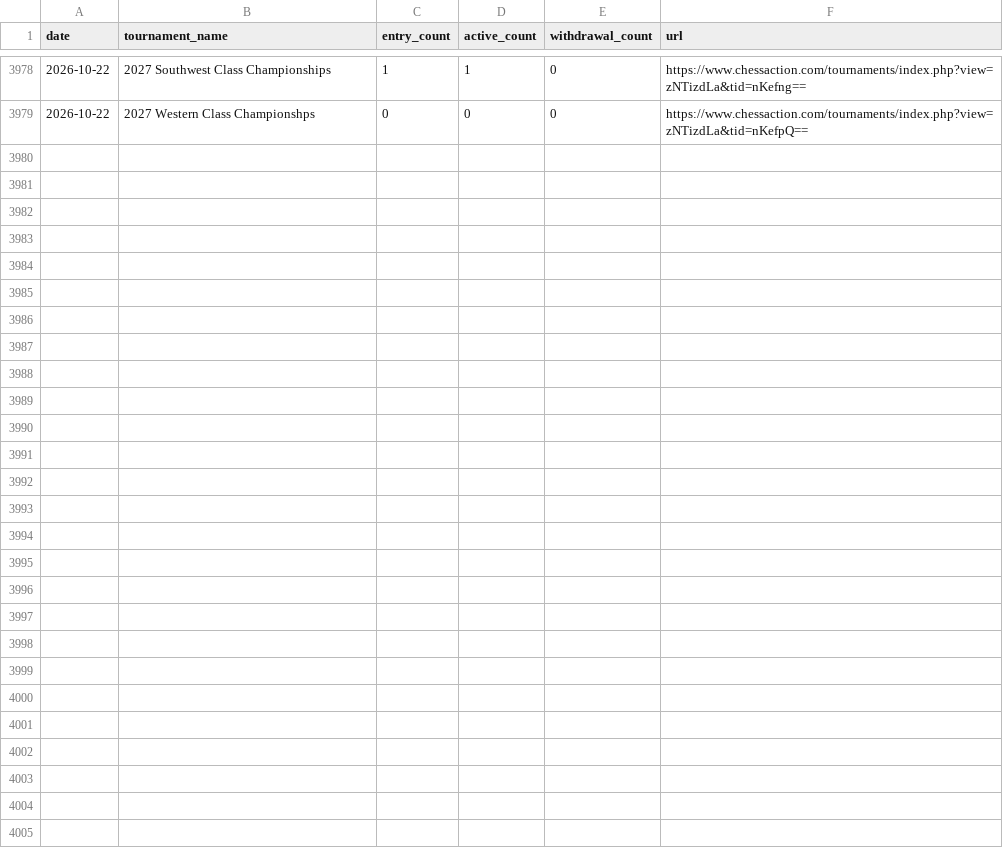
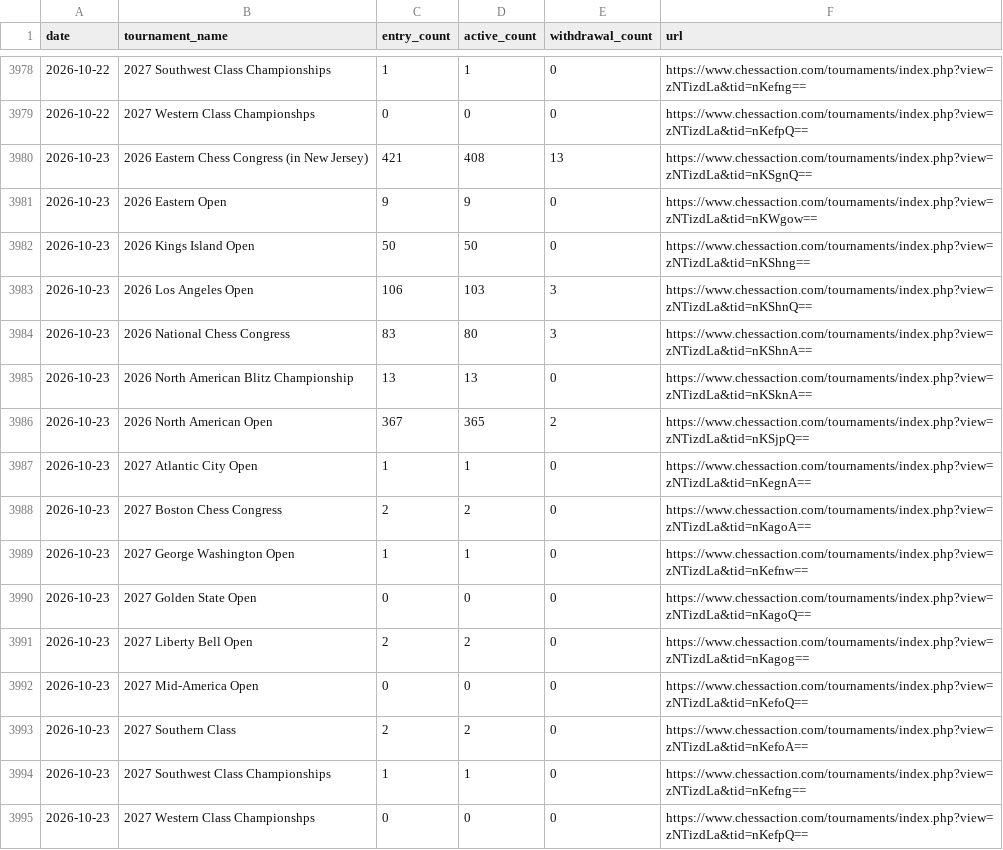
Before and after one commit to HaterAndrew/chess-prediction, a CSV file: output/daily_scrape.csv, drawn as a sheet; only a part is shown, gaps mark what is left out.

```diff
--- a/output/daily_scrape.csv
+++ b/output/daily_scrape.csv
@@ -3979 +3979,17 @@ date,tournament_name,entry_count,active_count,withdrawal_count,url
 2026-10-22,2027 Western Class Championshps,0,0,0,https://www.chessaction.com/tournaments/index.php?view=zNTizdLa&tid=nKefpQ==
+2026-10-23,2026 Eastern Chess Congress (in New Jersey),421,408,13,https://www.chessaction.com/tournaments/index.php?view=zNTizdLa&tid=nKSgnQ==
+2026-10-23,2026 Eastern Open,9,9,0,https://www.chessaction.com/tournaments/index.php?view=zNTizdLa&tid=nKWgow==
+2026-10-23,2026 Kings Island Open,50,50,0,https://www.chessaction.com/tournaments/index.php?view=zNTizdLa&tid=nKShng==
+2026-10-23,2026 Los Angeles Open,106,103,3,https://www.chessaction.com/tournaments/index.php?view=zNTizdLa&tid=nKShnQ==
+2026-10-23,2026 National Chess Congress,83,80,3,https://www.chessaction.com/tournaments/index.php?view=zNTizdLa&tid=nKShnA==
+2026-10-23,2026 North American Blitz Championship,13,13,0,https://www.chessaction.com/tournaments/index.php?view=zNTizdLa&tid=nKSknA==
+2026-10-23,2026 North American Open,367,365,2,https://www.chessaction.com/tournaments/index.php?view=zNTizdLa&tid=nKSjpQ==
+2026-10-23,2027 Atlantic City Open,1,1,0,https://www.chessaction.com/tournaments/index.php?view=zNTizdLa&tid=nKegnA==
+2026-10-23,2027 Boston Chess Congress,2,2,0,https://www.chessaction.com/tournaments/index.php?view=zNTizdLa&tid=nKagoA==
+2026-10-23,2027 George Washington Open,1,1,0,https://www.chessaction.com/tournaments/index.php?view=zNTizdLa&tid=nKefnw==
+2026-10-23,2027 Golden State Open,0,0,0,https://www.chessaction.com/tournaments/index.php?view=zNTizdLa&tid=nKagoQ==
+2026-10-23,2027 Liberty Bell Open,2,2,0,https://www.chessaction.com/tournaments/index.php?view=zNTizdLa&tid=nKagog==
+2026-10-23,2027 Mid-America Open,0,0,0,https://www.chessaction.com/tournaments/index.php?view=zNTizdLa&tid=nKefoQ==
+2026-10-23,2027 Southern Class,2,2,0,https://www.chessaction.com/tournaments/index.php?view=zNTizdLa&tid=nKefoA==
+2026-10-23,2027 Southwest Class Championships,1,1,0,https://www.chessaction.com/tournaments/index.php?view=zNTizdLa&tid=nKefng==
+2026-10-23,2027 Western Class Championshps,0,0,0,https://www.chessaction.com/tournaments/index.php?view=zNTizdLa&tid=nKefpQ==
```
Also changed, not shown: output/forecast_ledger.csv, output/tournament_summary.csv, 14 other files.
